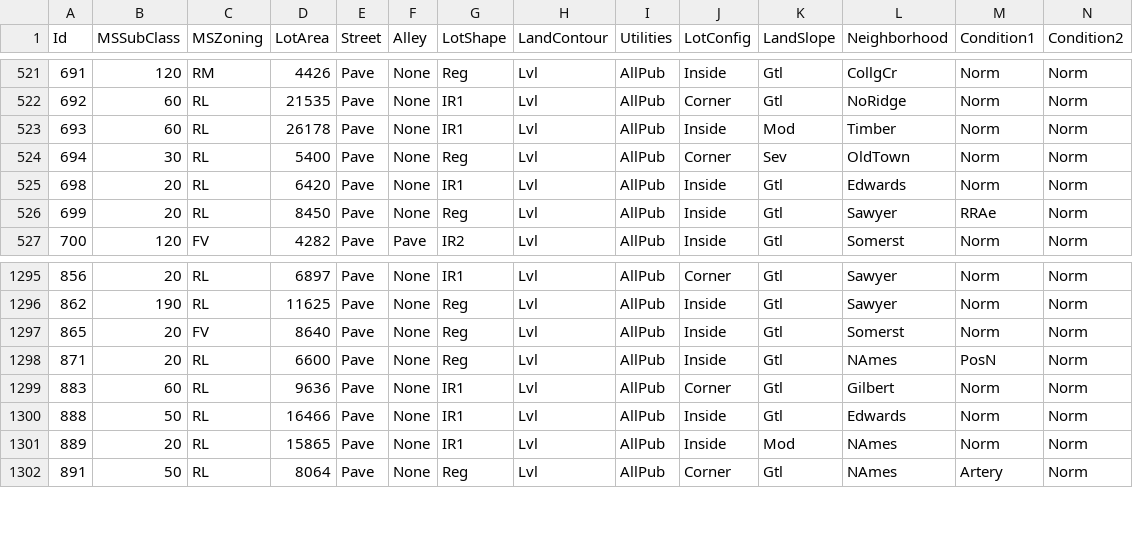
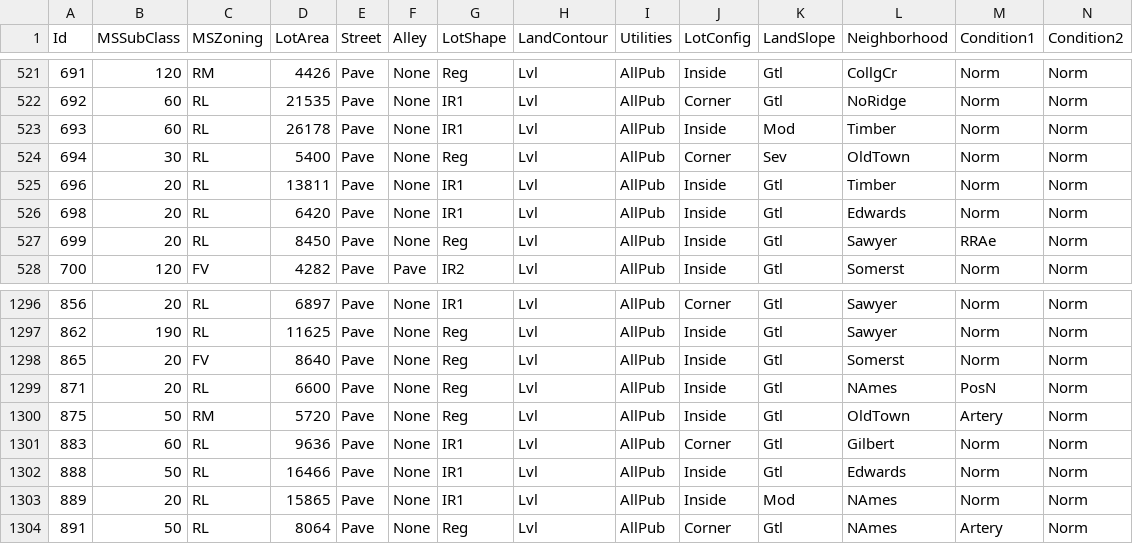
Before and after one commit to mhsmario/Final-Project---Applied-Data-Science, a CSV file: Src/Final_data.csv, drawn as a sheet; only a part is shown, gaps mark what is left out; rows hold the shown columns only; the diff names each change by its address in the sheet, - before the commit and + after, or states it on an @@ line.

```diff
--- a/Src/Final_data.csv
+++ b/Src/Final_data.csv
+row 525: 696 | 20 | RL | 13811 | Pave | None | IR1 | Lvl | AllPub | Inside | Gtl | Timber | Norm | Norm
+row 1300: 875 | 50 | RM | 5720 | Pave | None | Reg | Lvl | AllPub | Inside | Gtl | OldTown | Artery | Norm
```
Also changed, not shown: 14 other files.
